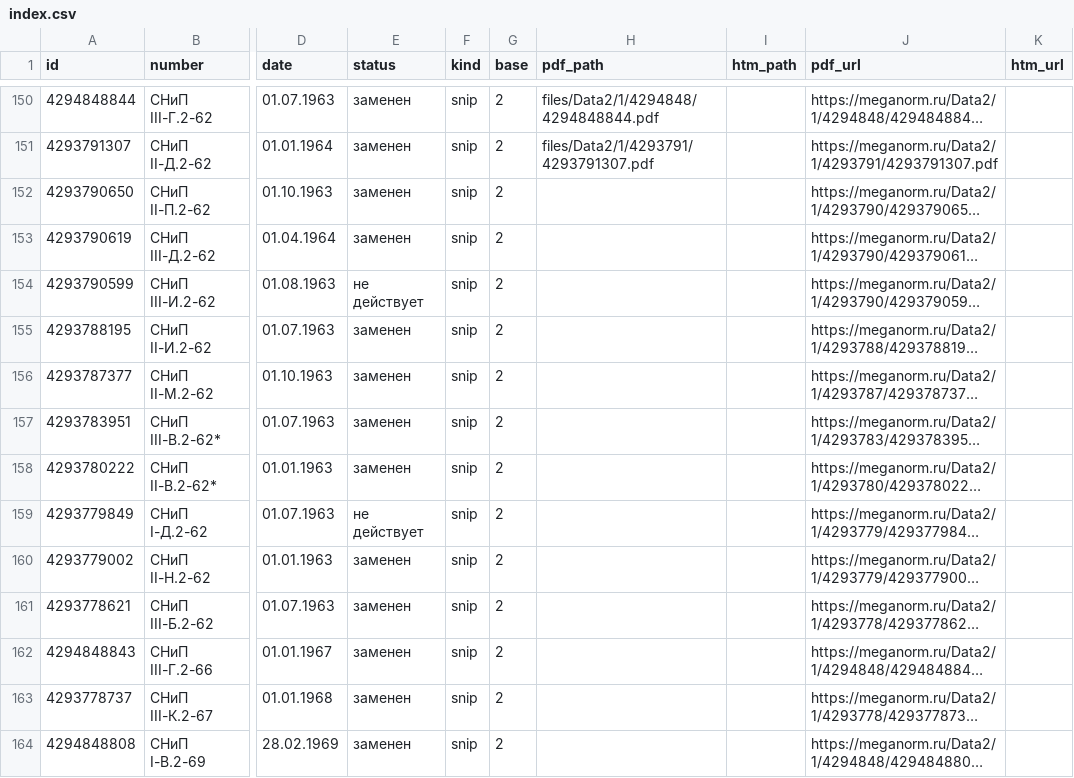
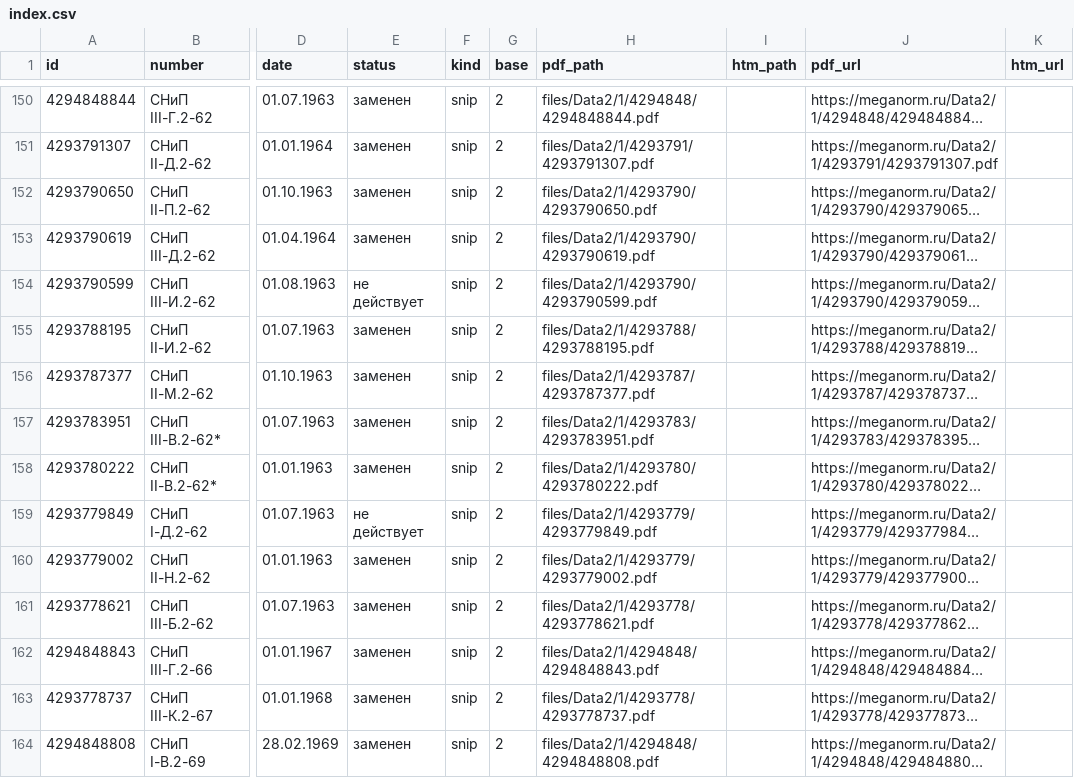
Before and after one commit to ojbekhabibov-svg/SNIP, a CSV file: index.csv, drawn as a sheet; only a part is shown, gaps mark what is left out; long unchanged cells end in …; the diff covers the shown part only; the diff names each change by its address in the sheet, - before the commit and + after, or states it on an @@ line.

```diff
--- a/index.csv
+++ b/index.csv
-H152 (pdf_path): (empty)
+H152 (pdf_path): files/Data2/1/4293790/4293790650.pdf
-H153 (pdf_path): (empty)
+H153 (pdf_path): files/Data2/1/4293790/4293790619.pdf
-H154 (pdf_path): (empty)
+H154 (pdf_path): files/Data2/1/4293790/4293790599.pdf
-H155 (pdf_path): (empty)
+H155 (pdf_path): files/Data2/1/4293788/4293788195.pdf
-H156 (pdf_path): (empty)
+H156 (pdf_path): files/Data2/1/4293787/4293787377.pdf
-H157 (pdf_path): (empty)
+H157 (pdf_path): files/Data2/1/4293783/4293783951.pdf
-H158 (pdf_path): (empty)
+H158 (pdf_path): files/Data2/1/4293780/4293780222.pdf
-H159 (pdf_path): (empty)
+H159 (pdf_path): files/Data2/1/4293779/4293779849.pdf
-H160 (pdf_path): (empty)
+H160 (pdf_path): files/Data2/1/4293779/4293779002.pdf
-H161 (pdf_path): (empty)
+H161 (pdf_path): files/Data2/1/4293778/4293778621.pdf
-H162 (pdf_path): (empty)
+H162 (pdf_path): files/Data2/1/4294848/4294848843.pdf
-H163 (pdf_path): (empty)
+H163 (pdf_path): files/Data2/1/4293778/4293778737.pdf
-H164 (pdf_path): (empty)
+H164 (pdf_path): files/Data2/1/4294848/4294848808.pdf
```
Also changed, not shown: 13 edited cells elsewhere in this file, 28 other files.
